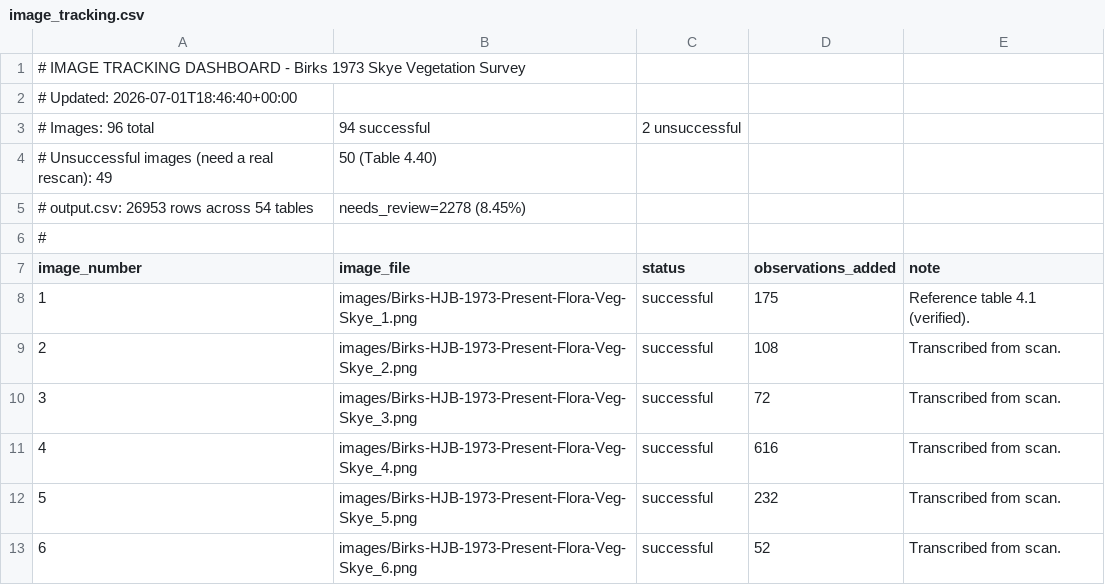
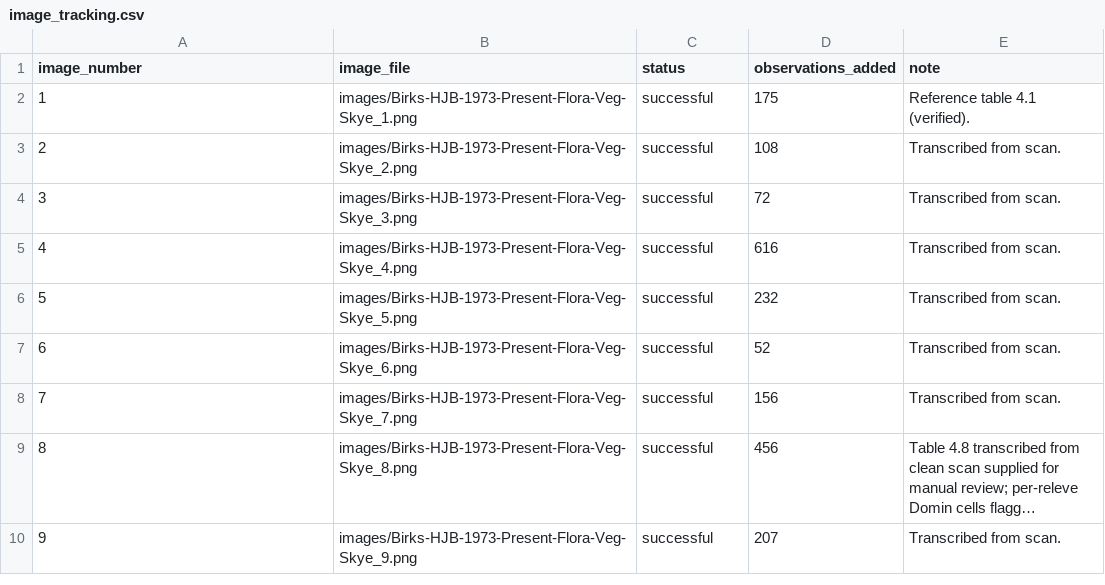
Before and after one commit to bhagyeshsagole/birks-1973-skye-veg-survey-sagole, a CSV file: output/image_tracking.csv, drawn as a sheet; only a part is shown; the shorter side is filled out with more unchanged rows; long unchanged cells end in ….

```diff
--- a/output/image_tracking.csv
+++ b/output/image_tracking.csv
@@ -1,7 +1 @@
-# IMAGE TRACKING DASHBOARD - Birks 1973 Skye Vegetation Survey
-# Updated: 2026-07-01T18:46:40+00:00
-# Images: 96 total, 94 successful, 2 unsuccessful
-# Unsuccessful images (need a real rescan): 49, 50 (Table 4.40)
-# output.csv: 26953 rows across 54 tables, needs_review=2278 (8.45%)
-#
 image_number,image_file,status,observations_added,note
```
Also changed, not shown: 1 other file.
